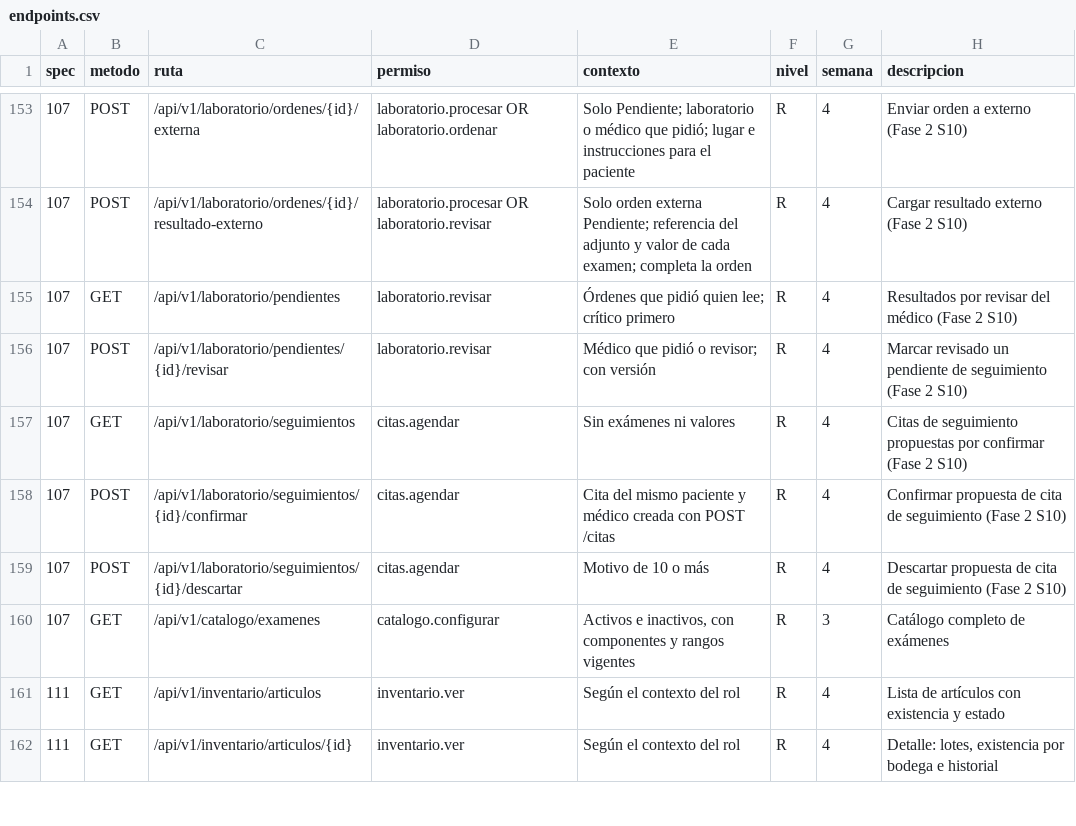
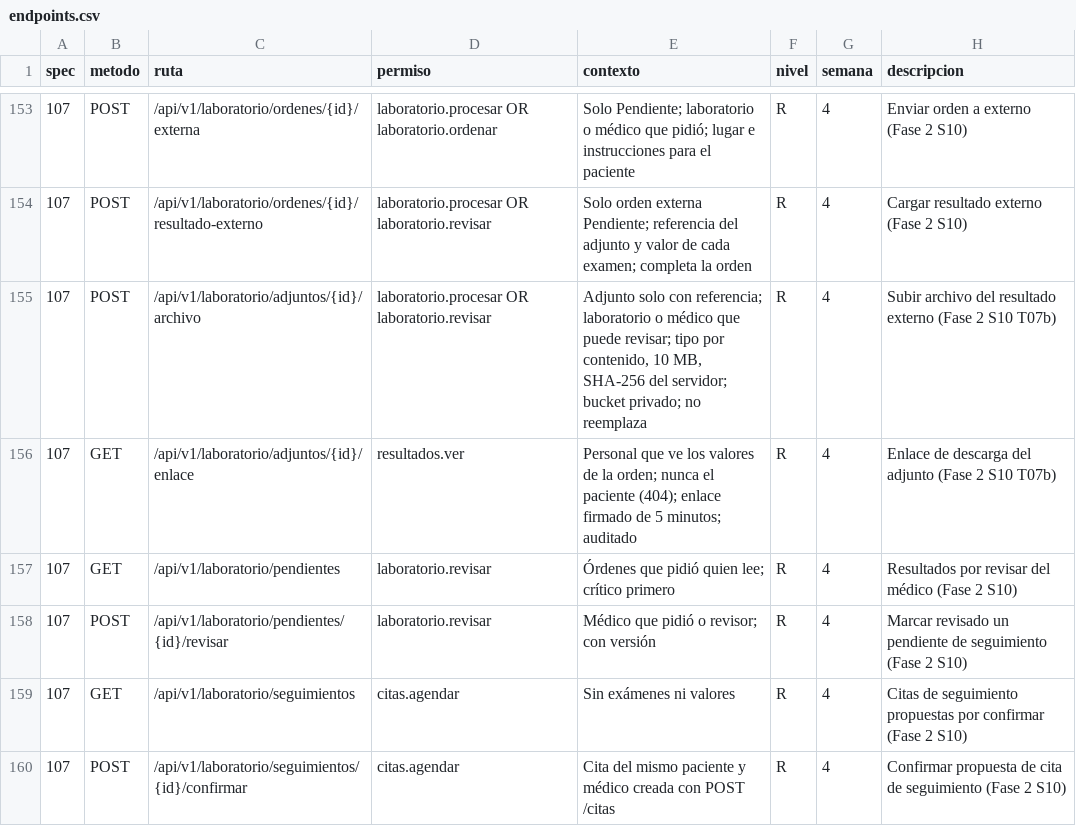
Before and after one commit to jojosenthusiast/Gestion_hospitalaria_universitaria_Climesa, a CSV file: docs/arquitectura/datos/endpoints.csv, drawn as a sheet; only a part is shown, gaps mark what is left out; the shorter side is filled out with more unchanged rows.

Commit message:
feat(api): store lab attachments in a private bucket with signed downloads
Upload the external result photo or PDF through POST /laboratorio/adjuntos/{id}/archivo
(multipart, type by magic bytes, 10 MiB, server SHA-256, random <orden_id>/<uuid> path,
object removed when the transaction fails) and hand out 5-minute signed links through
GET /laboratorio/adjuntos/{id}/enlace for staff who see the order's values, audited.
The patient gets 404. Storage sits behind the ClinicalFileStorage port with an
in-memory fake in tests. Migrations create the private bucket (Supabase only) and
let sghu_api record the file once.

```diff
--- a/docs/arquitectura/datos/endpoints.csv
+++ b/docs/arquitectura/datos/endpoints.csv
@@ -154,2 +154,4 @@ spec,metodo,ruta,permiso,contexto,nivel,semana,descripcion
 107,POST,/api/v1/laboratorio/ordenes/{id}/resultado-externo,laboratorio.procesar OR laboratorio.revisar,"Solo orden externa Pendiente; referencia del adjunto y valor de cada examen; completa la orden",R,4,Cargar resultado externo (Fase 2 S10)
+107,POST,/api/v1/laboratorio/adjuntos/{id}/archivo,laboratorio.procesar OR laboratorio.revisar,"Adjunto solo con referencia; laboratorio o médico que puede revisar; tipo por contenido, 10 MB, SHA-256 del servidor; bucket privado; no reemplaza",R,4,Subir archivo del resultado externo (Fase 2 S10 T07b)
+107,GET,/api/v1/laboratorio/adjuntos/{id}/enlace,resultados.ver,"Personal que ve los valores de la orden; nunca el paciente (404); enlace firmado de 5 minutos; auditado",R,4,Enlace de descarga del adjunto (Fase 2 S10 T07b)
 107,GET,/api/v1/laboratorio/pendientes,laboratorio.revisar,"Órdenes que pidió quien lee; crítico primero",R,4,Resultados por revisar del médico (Fase 2 S10)
```
Also changed, not shown: 19 other files.
